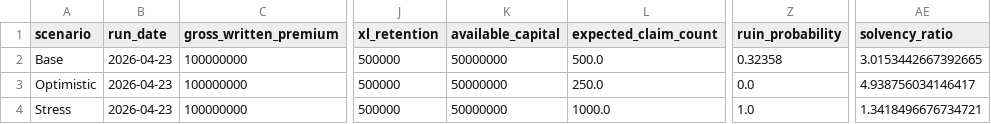
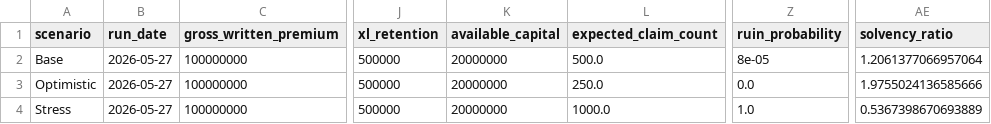
Before and after one commit to mrunmayeeparkar21/Insurance-Risk-Engine, a CSV file: phase4_powerbi/power_bi/model_results.csv, drawn as a sheet; only a part is shown, gaps mark what is left out; the diff names each change by its address in the sheet, - before the commit and + after, or states it on an @@ line.

Commit message:
Regenerate Power BI dashboard CSV with current model assumptions

```diff
--- a/phase4_powerbi/power_bi/model_results.csv
+++ b/phase4_powerbi/power_bi/model_results.csv
-B2:B4 (run_date): 2026-04-23
+B2:B4 (run_date): 2026-05-27
-K2:K4 (available_capital): 50000000
+K2:K4 (available_capital): 20000000
-Z2 (ruin_probability): 0.32358
+Z2 (ruin_probability): 8e-05
-AE2 (solvency_ratio): 3.0153442667392665
+AE2 (solvency_ratio): 1.2061377066957064
-AE3 (solvency_ratio): 4.938756034146417
+AE3 (solvency_ratio): 1.9755024136585666
-AE4 (solvency_ratio): 1.3418496676734721
+AE4 (solvency_ratio): 0.5367398670693889
```
